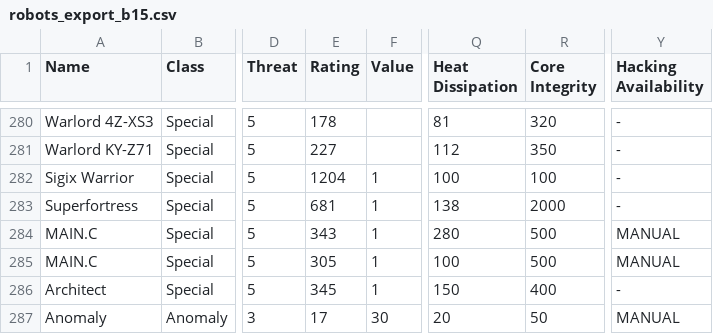
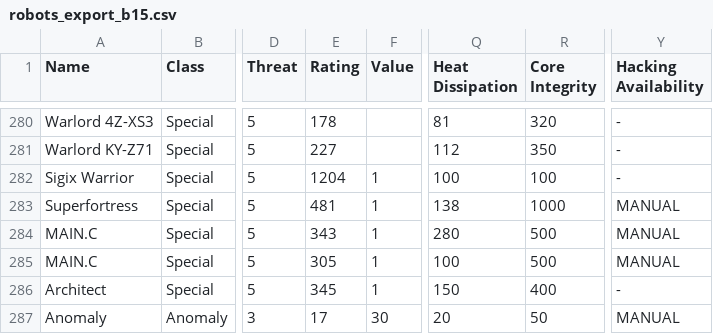
Before and after one commit to noemica/cog-minder, a CSV file: utils/robots_export_b15.csv, drawn as a sheet; only a part is shown, gaps mark what is left out; the diff covers the shown part only; the diff names each change by its address in the sheet, - before the commit and + after, or states it on an @@ line.

```diff
--- a/utils/robots_export_b15.csv
+++ b/utils/robots_export_b15.csv
-E283 (Rating): 681
+E283 (Rating): 481
-R283 (Core Integrity): 2000
+R283 (Core Integrity): 1000
-Y283 (Hacking Availability): -
+Y283 (Hacking Availability): MANUAL
```
Also changed, not shown: 16 edited cells elsewhere in this file, 1 other file.
